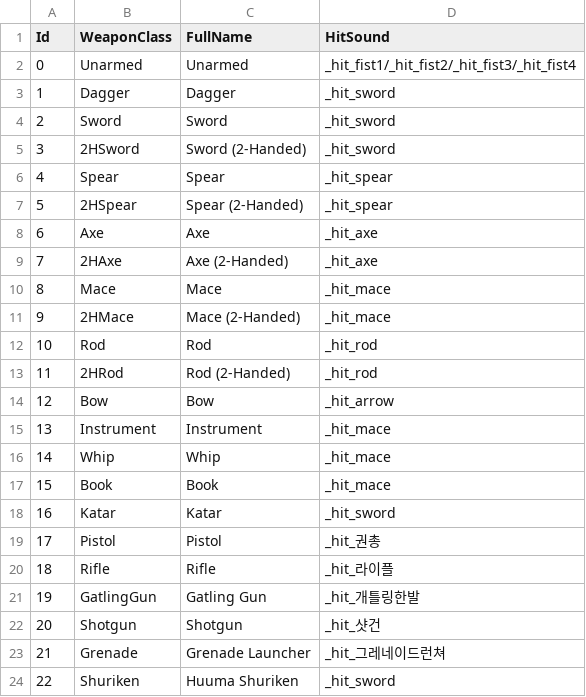
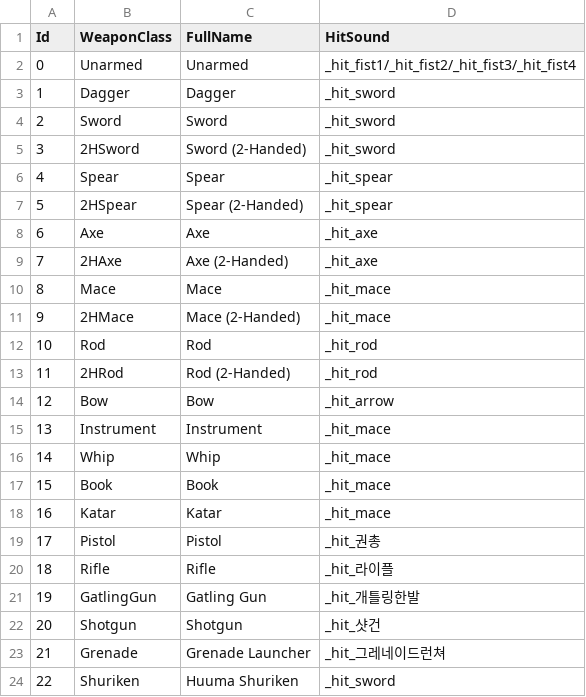
Before and after one commit to Doddler/RagnarokRebuildTcp, a CSV file: RoRebuildServer/GameConfig/ServerData/Db/WeaponClass.csv, drawn as a sheet.

```diff
--- a/RoRebuildServer/GameConfig/ServerData/Db/WeaponClass.csv
+++ b/RoRebuildServer/GameConfig/ServerData/Db/WeaponClass.csv
@@ -17,3 +17,3 @@
 15,Book,Book,_hit_mace
-16,Katar,Katar,_hit_sword
+16,Katar,Katar,_hit_mace
 17,Pistol,Pistol,_hit_권총
```
Also changed, not shown: RoRebuildServer/GameConfig/ServerData/Db/DropData.csv, RoRebuildServer/GameConfig/ServerData/Db/JobWeaponInfo.csv, 25 other files.
